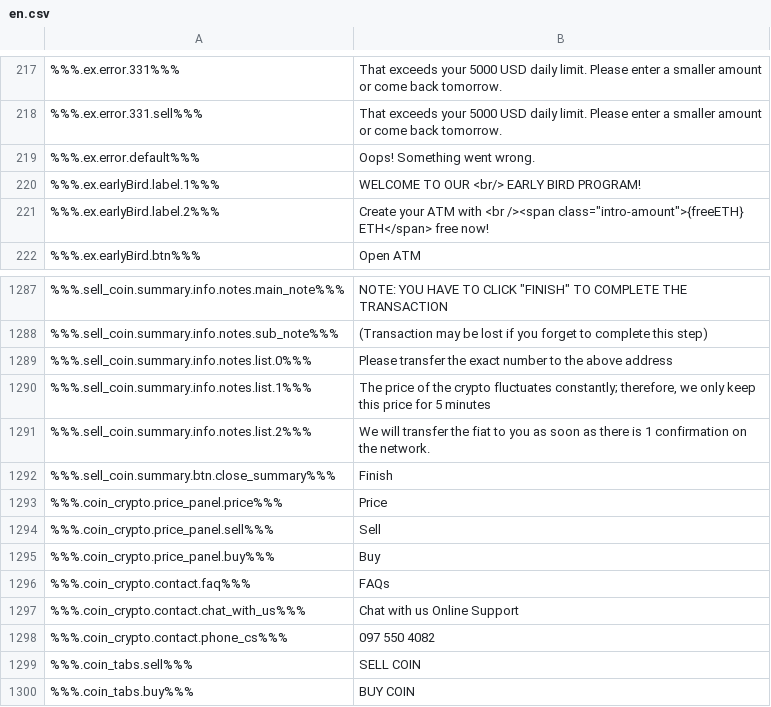
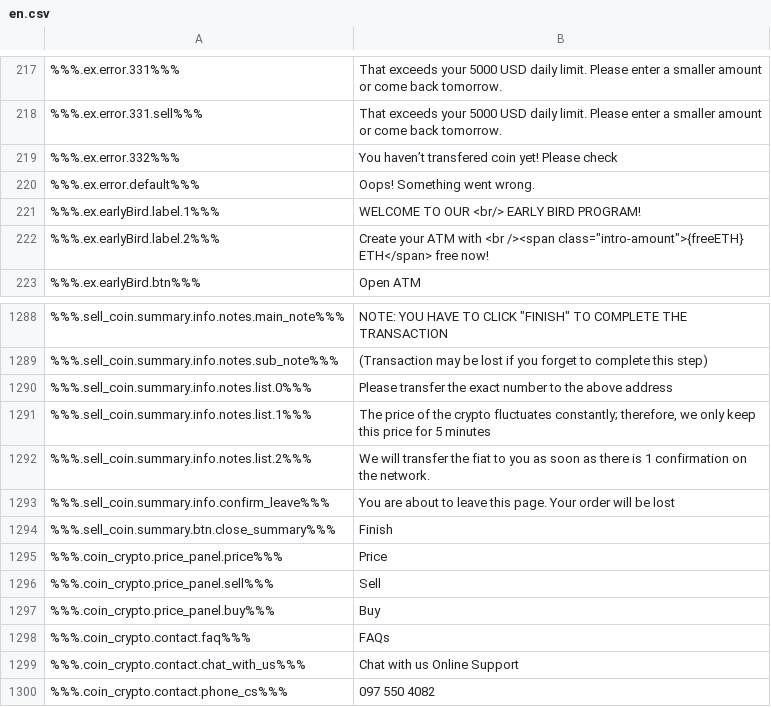
Before and after one commit to ninjadotorg/handshake-i18n, a CSV file: store/en.csv, drawn as a sheet; only a part is shown, gaps mark what is left out; the shorter side is filled out with more unchanged rows; the diff names each change by its address in the sheet, - before the commit and + after, or states it on an @@ line.

```diff
--- a/store/en.csv
+++ b/store/en.csv
+row 219: %%%.ex.error.332%%% | You haven’t transfered coin yet! Please check
+row 1293: %%%.sell_coin.summary.info.confirm_leave%%% | You are about to leave this page. Your order will be lost
```
Also changed, not shown: 2 other files.
